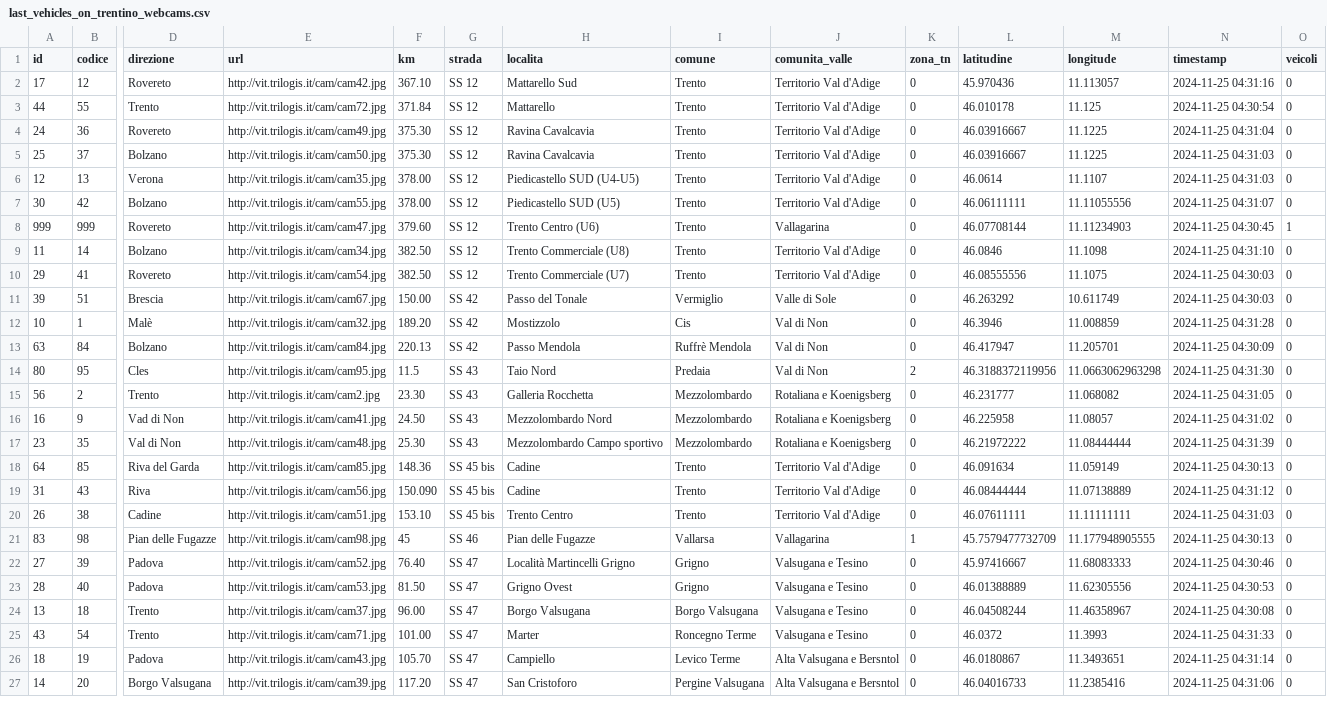
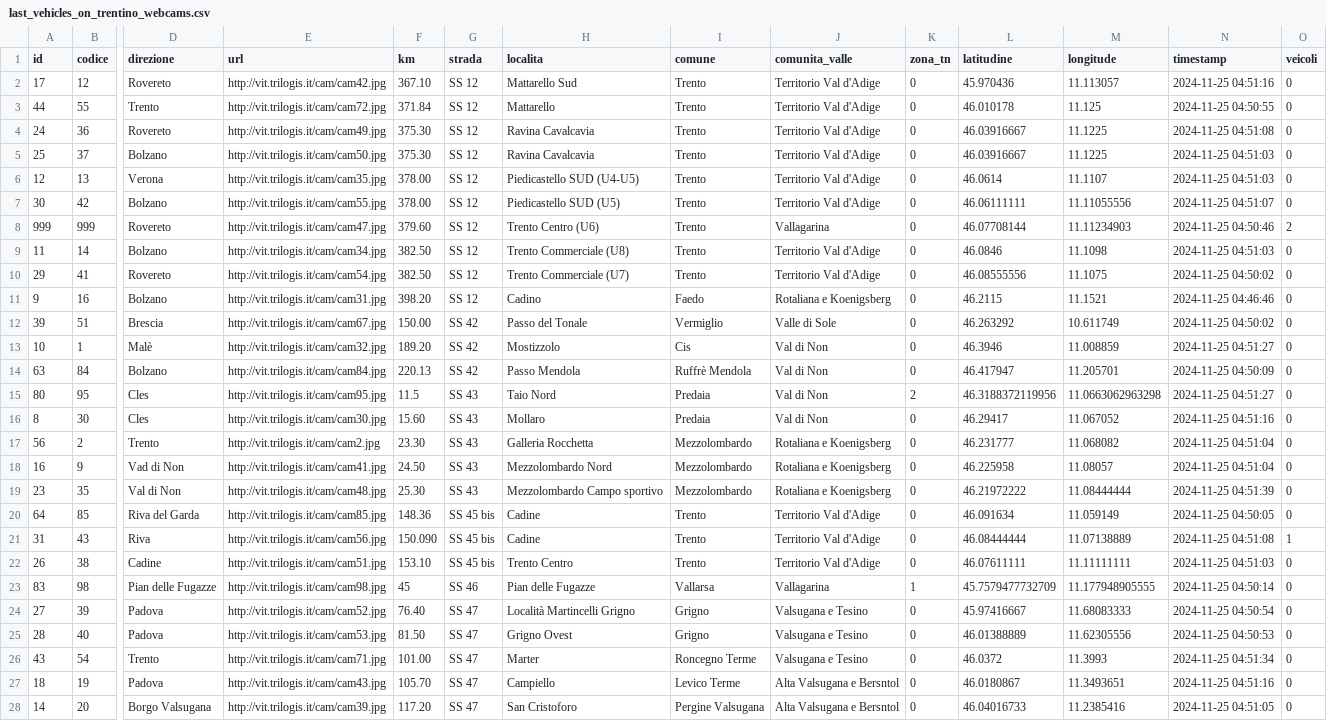
Before and after one commit to napo/veicoliviaggiareintrentino, a CSV file: data/last_vehicles_on_trentino_webcams.csv, drawn as a sheet; only a part is shown, gaps mark what is left out; removed rows and columns are numbered as before the commit, all else as after; rows hold the shown columns only; the diff covers the shown part only; the diff names each change by its address in the sheet, - before the commit and + after, or states it on an @@ line.

Commit message:
Latest data: Mon Nov 25 03:54:16 UTC 2024

```diff
--- a/data/last_vehicles_on_trentino_webcams.csv
+++ b/data/last_vehicles_on_trentino_webcams.csv
-N2 (timestamp): 2024-11-25 04:31:16
+N2 (timestamp): 2024-11-25 04:51:16
-N3 (timestamp): 2024-11-25 04:30:54
+N3 (timestamp): 2024-11-25 04:50:55
-N4 (timestamp): 2024-11-25 04:31:04
+N4 (timestamp): 2024-11-25 04:51:08
-N5:N6 (timestamp): 2024-11-25 04:31:03
+N5:N6 (timestamp): 2024-11-25 04:51:03
-N7 (timestamp): 2024-11-25 04:31:07
+N7 (timestamp): 2024-11-25 04:51:07
-N8 (timestamp): 2024-11-25 04:30:45
+N8 (timestamp): 2024-11-25 04:50:46
-O8 (veicoli): 1
+O8 (veicoli): 2
-N9 (timestamp): 2024-11-25 04:31:10
+N9 (timestamp): 2024-11-25 04:51:03
-N10 (timestamp): 2024-11-25 04:30:03
+N10 (timestamp): 2024-11-25 04:50:02
+row 11: 9 | 16 | Bolzano | http://vit.trilogis.it/cam/cam31.jpg | 398.20 | SS 12 | Cadino | Faedo | Rotaliana e Koenigsberg | 0 | 46.2115 | 11.1521 | 2024-11-25 04:46:46 | 0
-N12 (timestamp): 2024-11-25 04:30:03
+N12 (timestamp): 2024-11-25 04:50:02
-N13 (timestamp): 2024-11-25 04:31:28
+N13 (timestamp): 2024-11-25 04:51:27
-N14 (timestamp): 2024-11-25 04:30:09
+N14 (timestamp): 2024-11-25 04:50:09
-N15 (timestamp): 2024-11-25 04:31:30
+N15 (timestamp): 2024-11-25 04:51:27
+row 16: 8 | 30 | Cles | http://vit.trilogis.it/cam/cam30.jpg | 15.60 | SS 43 | Mollaro | Predaia | Val di Non | 0 | 46.29417 | 11.067052 | 2024-11-25 04:51:16 | 0
-N17 (timestamp): 2024-11-25 04:31:05
+N17 (timestamp): 2024-11-25 04:51:04
-N18 (timestamp): 2024-11-25 04:31:02
+N18 (timestamp): 2024-11-25 04:51:04
-N19 (timestamp): 2024-11-25 04:31:39
+N19 (timestamp): 2024-11-25 04:51:39
-N20 (timestamp): 2024-11-25 04:30:13
+N20 (timestamp): 2024-11-25 04:50:05
-N21 (timestamp): 2024-11-25 04:31:12
+N21 (timestamp): 2024-11-25 04:51:08
-O21 (veicoli): 0
+O21 (veicoli): 1
-N22 (timestamp): 2024-11-25 04:31:03
+N22 (timestamp): 2024-11-25 04:51:03
-N23 (timestamp): 2024-11-25 04:30:13
+N23 (timestamp): 2024-11-25 04:50:14
-N24 (timestamp): 2024-11-25 04:30:46
+N24 (timestamp): 2024-11-25 04:50:54
-N25 (timestamp): 2024-11-25 04:30:53
+N25 (timestamp): 2024-11-25 04:50:53
-row 24: 13 | 18 | Trento | http://vit.trilogis.it/cam/cam37.jpg | 96.00 | SS 47 | Borgo Valsugana | Borgo Valsugana | Valsugana e Tesino | 0 | 46.04508244 | 11.46358967 | 2024-11-25 04:30:08 | 0
-N26 (timestamp): 2024-11-25 04:31:33
+N26 (timestamp): 2024-11-25 04:51:34
-N27 (timestamp): 2024-11-25 04:31:14
+N27 (timestamp): 2024-11-25 04:51:16
-N28 (timestamp): 2024-11-25 04:31:06
+N28 (timestamp): 2024-11-25 04:51:05
```
Also changed, not shown: 1 removed row and 61 edited cells elsewhere in this file, 1 other file.
